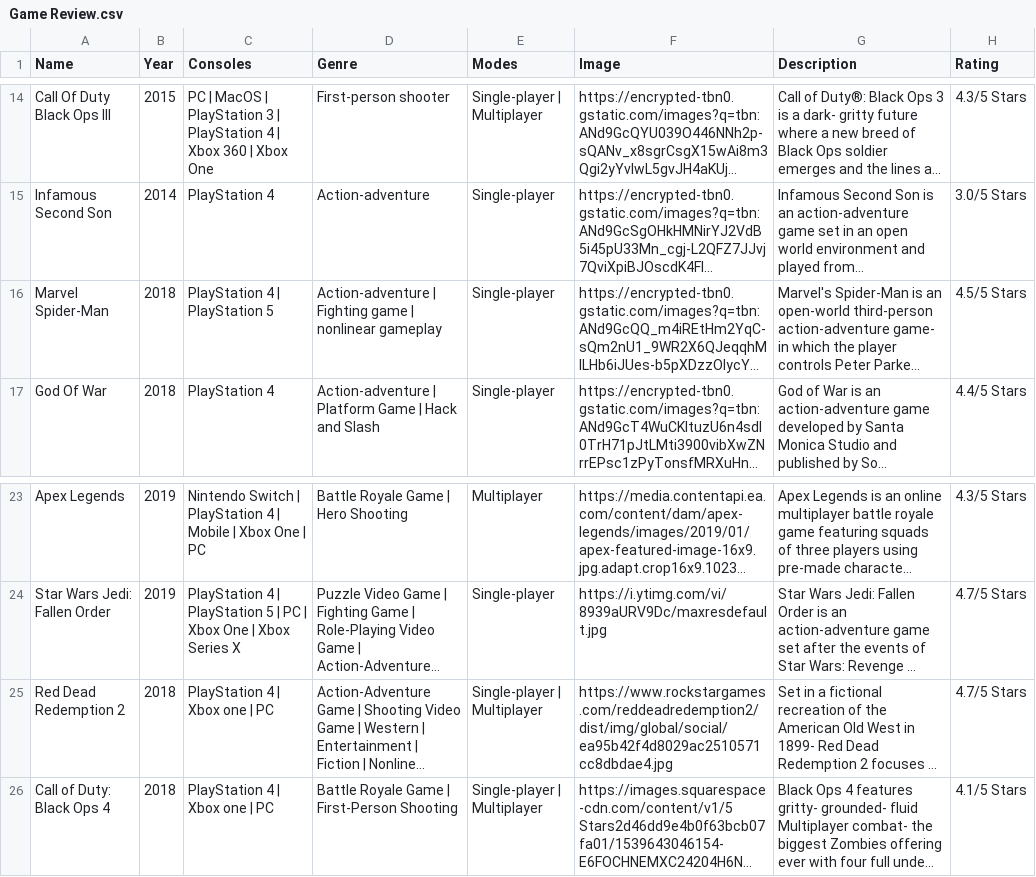
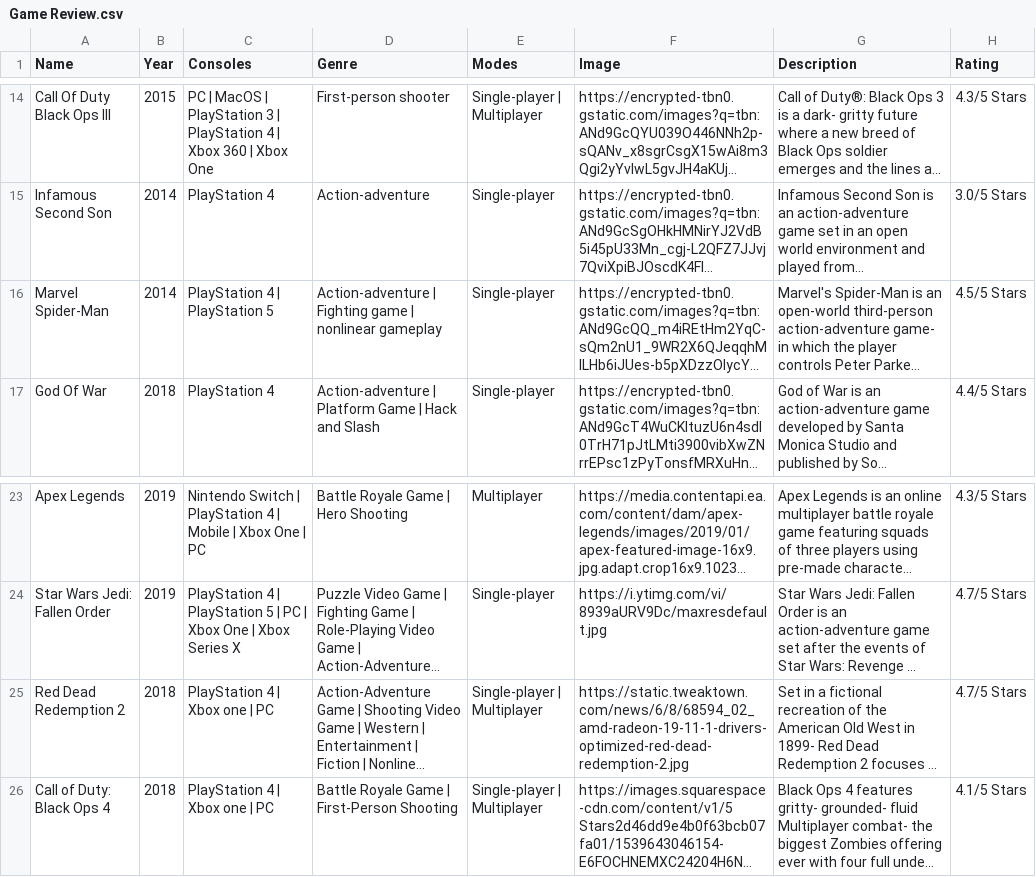
Before and after one commit to Fonty21/Website-Review, a CSV file: interface/Game Review.csv, drawn as a sheet; only a part is shown, gaps mark what is left out; long unchanged cells end in …; the diff names each change by its address in the sheet, - before the commit and + after, or states it on an @@ line.

```diff
--- a/interface/Game Review.csv
+++ b/interface/Game Review.csv
-B16 (Year): 2018
+B16 (Year): 2014
-F25 (Image): https://www.rockstargames.com/reddeadredemption2/dist/img/global/social/ea95b42f4d8029ac2510571cc8dbdae4.jpg
+F25 (Image): https://static.tweaktown.com/news/6/8/68594_02_amd-radeon-19-11-1-drivers-optimized-red-dead-redemption-2.jpg
```
